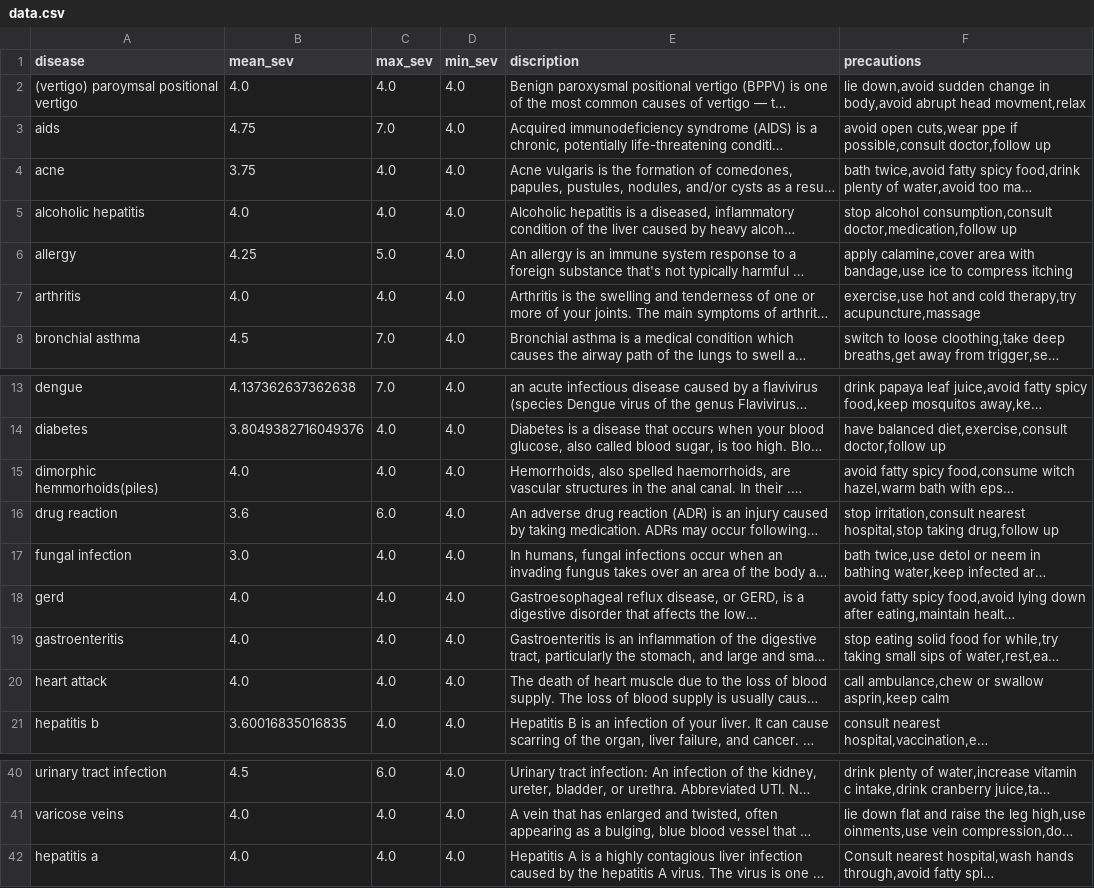
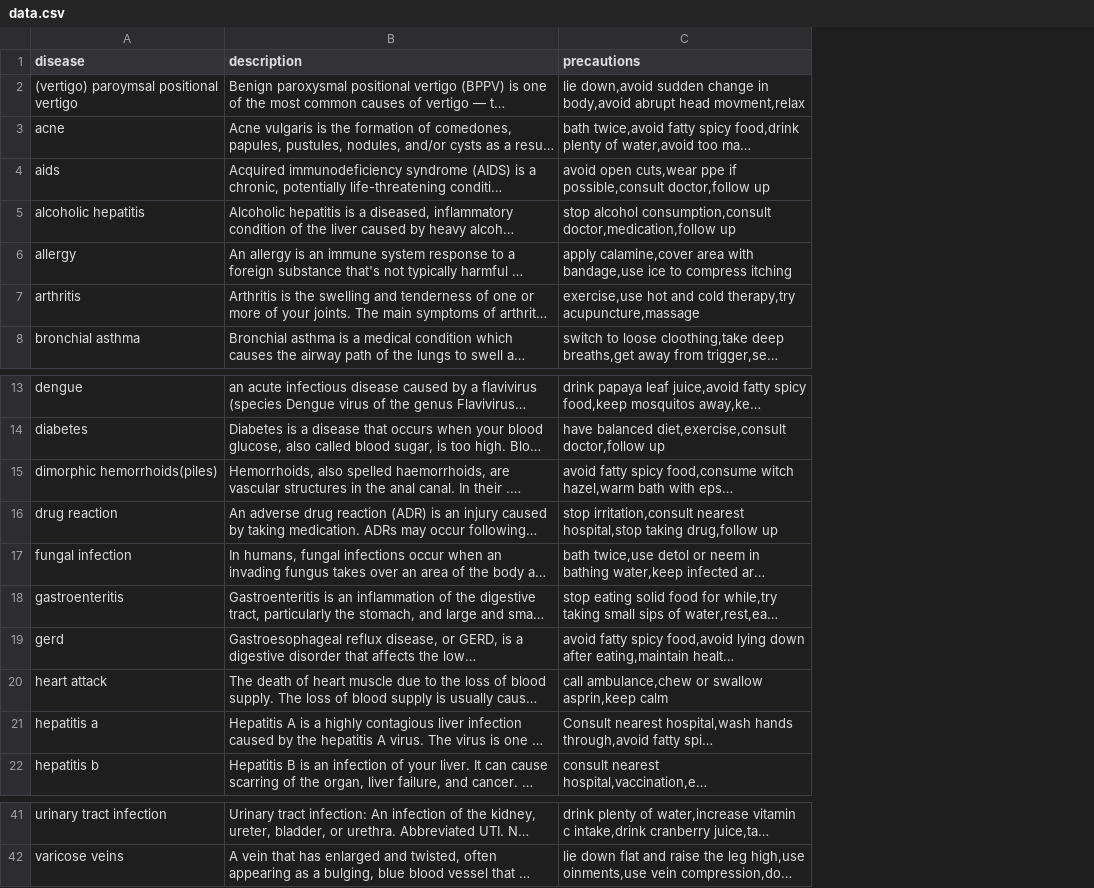
Before and after one commit to AmulyaParitosh/Disease-Pridiction-Bot, a CSV file: data.csv, drawn as a sheet; only a part is shown, gaps mark what is left out; long unchanged cells end in …; removed rows and columns are numbered as before the commit, all else as after; the diff names each change by its address in the sheet, - before the commit and + after, or states it on an @@ line.

Commit message:
data.csv cleaned

```diff
--- a/data.csv
+++ b/data.csv
-column B (mean_sev), rows 2-3: 4.0 | 4.75; rows 5-8: 4.0 | 4.25 | 4.0 | 4.5; rows 13-18: 4.137362637362638 | 3.8049382716049376 | 4.0 | 3.6 | 3.0 | 4.0; rows 20-21: 4.0 | 3.60016835016835; rows 40-41: 4.5 | 4.0
-column C (max_sev), rows 2-3: 4.0 | 7.0; rows 5-8: 4.0 | 5.0 | 4.0 | 7.0; rows 13-18: 7.0 | 4.0 | 4.0 | 6.0 | 4.0 | 4.0; rows 20-21: 4.0 | 4.0; rows 40-41: 6.0 | 4.0
-column D (min_sev), rows 2-3: 4.0 | 4.0; rows 5-8: all 4.0; rows 13-18: all 4.0; rows 20-21: 4.0 | 4.0; rows 40-41: 4.0 | 4.0
-B1: discription
+B1: description
@@ row 4 moved to row 3: acne @@
-A15 (disease): dimorphic hemmorhoids(piles)
+A15 (disease): dimorphic hemorrhoids(piles)
@@ row 19 moved to row 18: gastroenteritis @@
@@ row 42 moved to row 21: hepatitis a @@
```
Also changed, not shown: 7 other files.
